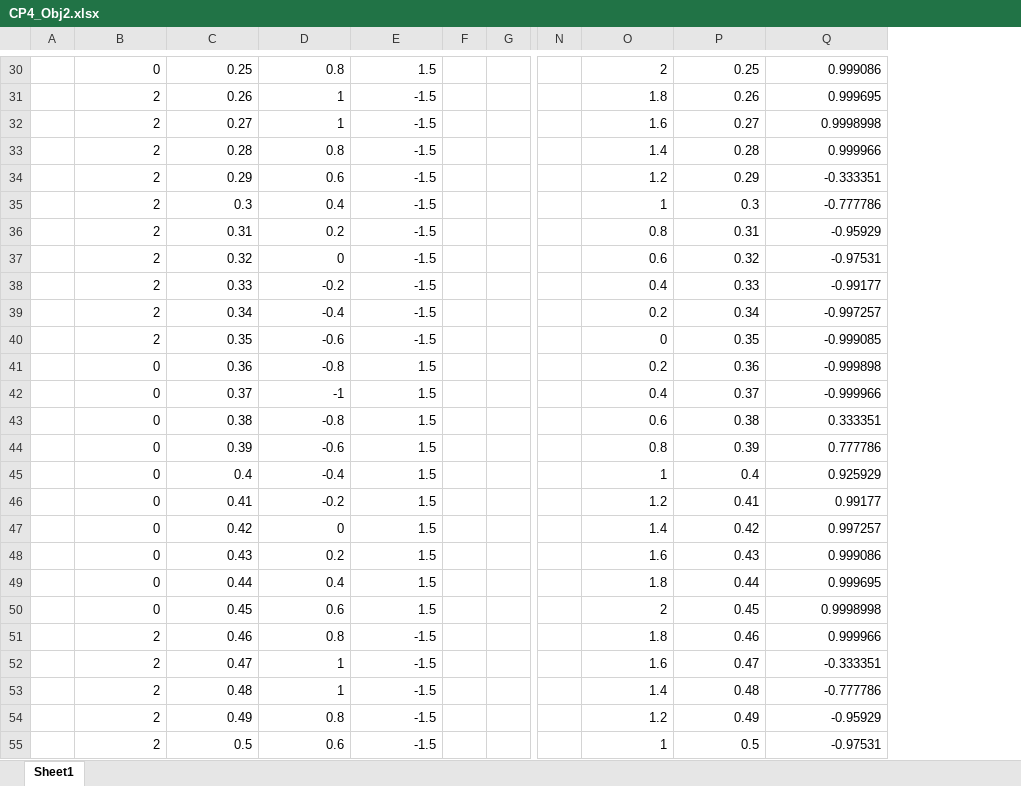
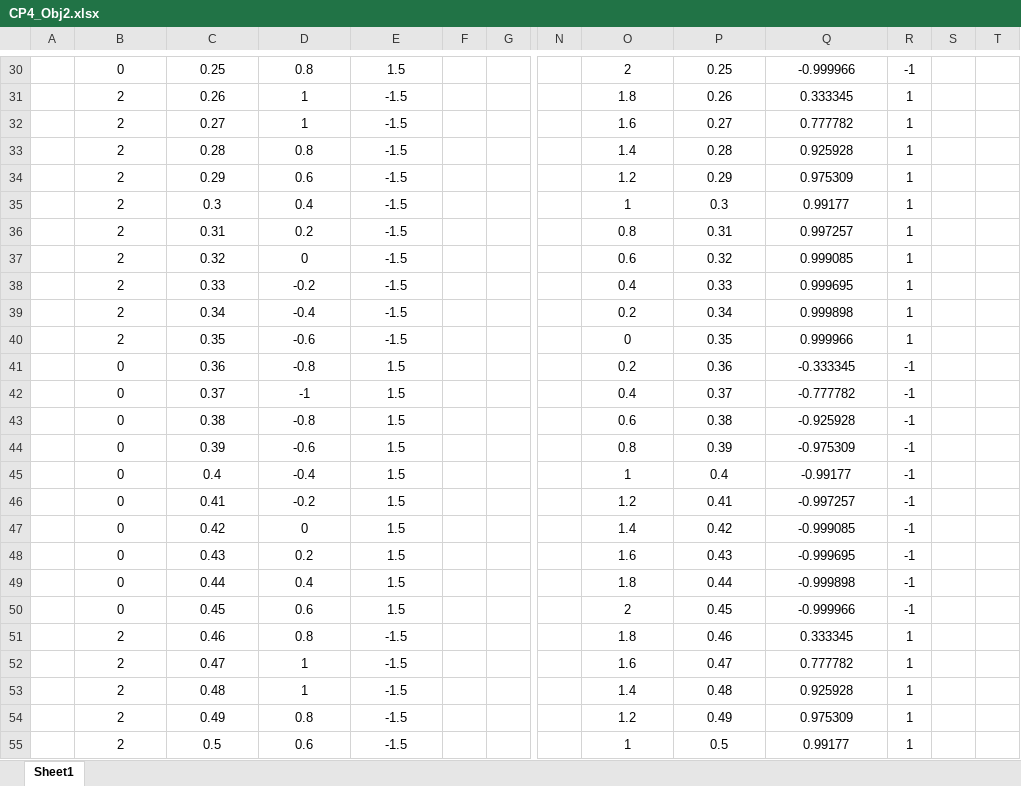
Before and after one commit to AnaMedeiros07/Projeto-Integrador-2, an Excel workbook: CP4/Documentos CP4/CP4_Obj2.xlsx, sheet Sheet1, drawn as a sheet; only a part is shown, gaps mark what is left out; values as stored, in another font and other column widths than the file's, no borders; charts and pictures not drawn; the diff covers the shown part only; the diff names each change by its address in the sheet, - before the commit and + after, or states it on an @@ line.

```diff
--- a/CP4/Documentos CP4/CP4_Obj2.xlsx (sheet Sheet1)
+++ b/CP4/Documentos CP4/CP4_Obj2.xlsx (sheet Sheet1)
+column R, rows 30-55: -1 | 1 | 1 | 1 | 1 | 1 | 1 | 1 | 1 | 1 | 1 | -1 | -1 | -1 | -1 | -1 | -1 | -1 | -1 | -1 | -1 | 1 | 1 | 1 | 1 | 1
+column S, empty
+column T, empty
-B30:E55 alignment: right
+B30:E55 alignment: center
-O30:Q55 alignment: right
+O30:Q55 alignment: center
-Q30: 0.999086
+Q30: -0.999966
-Q31: 0.999695
+Q31: 0.333345
-Q32: 0.9998998
+Q32: 0.777782
-Q33: 0.999966
+Q33: 0.925928
-Q34: -0.333351
+Q34: 0.975309
-Q35: -0.777786
+Q35: 0.99177
-Q36: -0.95929
+Q36: 0.997257
-Q37: -0.97531
+Q37: 0.999085
-Q38: -0.99177
+Q38: 0.999695
-Q39: -0.997257
+Q39: 0.999898
-Q40: -0.999085
+Q40: 0.999966
-Q41: -0.999898
+Q41: -0.333345
-Q42: -0.999966
+Q42: -0.777782
-Q43: 0.333351
+Q43: -0.925928
-Q44: 0.777786
+Q44: -0.975309
-Q45: 0.925929
+Q45: -0.99177
-Q46: 0.99177
+Q46: -0.997257
-Q47: 0.997257
+Q47: -0.999085
-Q48: 0.999086
+Q48: -0.999695
-Q49: 0.999695
+Q49: -0.999898
-Q50: 0.9998998
+Q50: -0.999966
-Q51: 0.999966
+Q51: 0.333345
-Q52: -0.333351
+Q52: 0.777782
-Q53: -0.777786
+Q53: 0.925928
-Q54: -0.95929
+Q54: 0.975309
-Q55: -0.97531
+Q55: 0.99177
```
Also changed, not shown: 25 edited cells and cell formats elsewhere in this sheet, charts or pictures.
